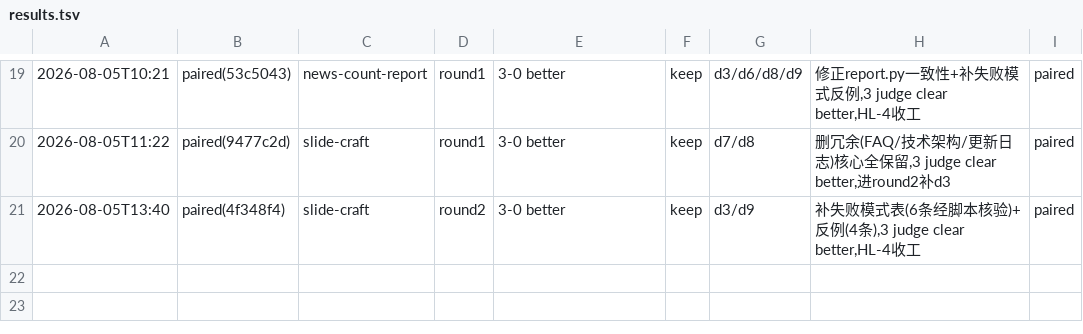
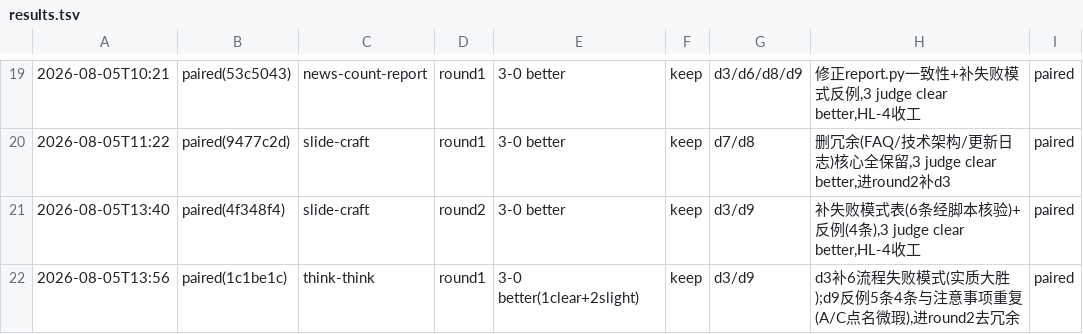
Before and after one commit to babyowen/claude-skills, a TSV file: darwin-skill/results.tsv, drawn as a sheet; only a part is shown, gaps mark what is left out.

```diff
--- a/darwin-skill/results.tsv
+++ b/darwin-skill/results.tsv
@@ -21 +21,2 @@
 2026-08-05T13:40	paired(4f348f4)	slide-craft	round2	3-0 better	keep	d3/d9	补失败模式表(6条经脚本核验)+反例(4条),3 judge clear better,HL-4收工	paired
+2026-08-05T13:56	paired(1c1be1c)	think-think	round1	3-0 better(1clear+2slight)	keep	d3/d9	d3补6流程失败模式(实质大胜);d9反例5条4条与注意事项重复(A/C点名微瑕),进round2去冗余	paired
```
